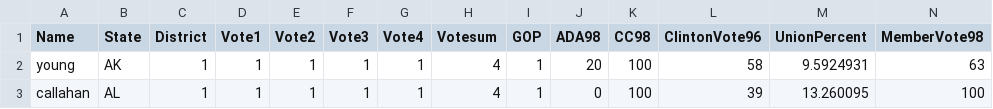
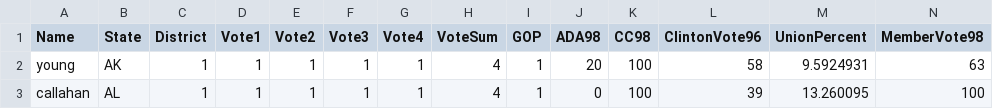
Before and after one commit to PrisonRodeo/PLSC502-2024-git, a CSV file: Exercises/PLSC502-2024-ExerciseOne.csv, drawn as a sheet; only a part is shown.

Commit message:
Exercises

```diff
--- a/Exercises/PLSC502-2024-ExerciseOne.csv
+++ b/Exercises/PLSC502-2024-ExerciseOne.csv
@@ -1,2 +1,2 @@
-Name,State,District,Vote1,Vote2,Vote3,Vote4,Votesum,GOP,ADA98,CC98,ClintonVote96,UnionPercent,MemberVote98
+Name,State,District,Vote1,Vote2,Vote3,Vote4,VoteSum,GOP,ADA98,CC98,ClintonVote96,UnionPercent,MemberVote98
 young,AK,1,1,1,1,1,4,1,20,100,58,9.5924931,63
```
